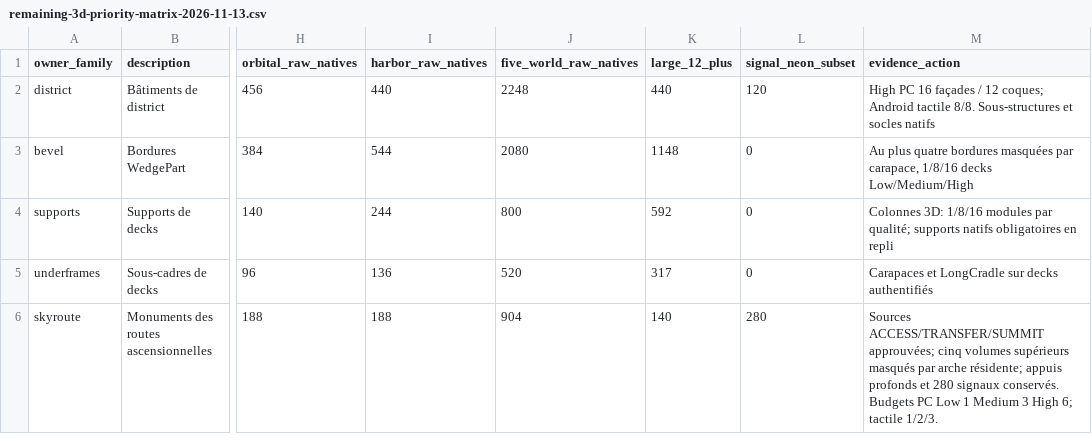
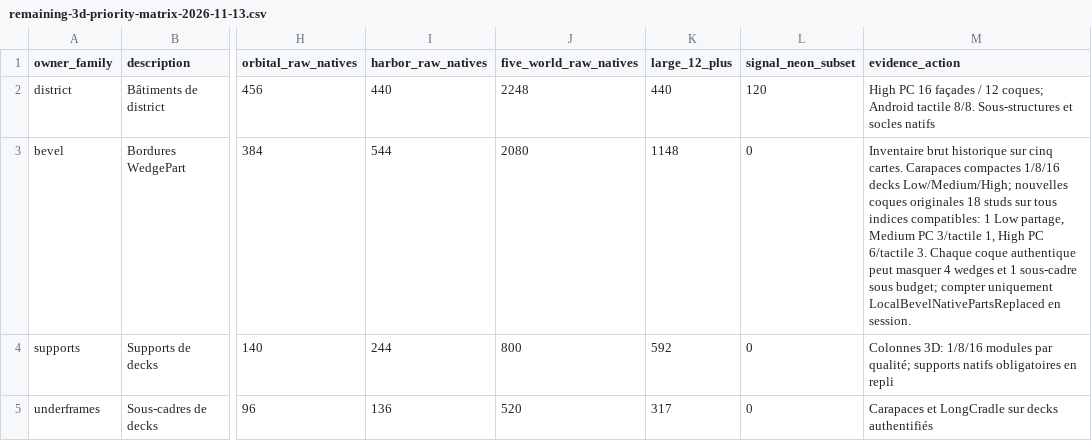
Before and after one commit to dbrckk/chaos-survival-roblox, a CSV file: docs/audit/remaining-3d-priority-matrix-2026-11-13.csv, drawn as a sheet; only a part is shown, gaps mark what is left out; the shorter side is filled out with more unchanged rows; the diff names each change by its address in the sheet, - before the commit and + after, or states it on an @@ line.

Commit message:
docs(audit): distinguish historical 2080 native bevels from new authenticated camera-ranked 18-stud hull coverage

```diff
--- a/docs/audit/remaining-3d-priority-matrix-2026-11-13.csv
+++ b/docs/audit/remaining-3d-priority-matrix-2026-11-13.csv
-M3 (evidence_action): Au plus quatre bordures masquées par carapace, 1/8/16 decks Low/Medium/High
+M3 (evidence_action): Inventaire brut historique sur cinq cartes. Carapaces compactes 1/8/16 decks Low/Medium/High; nouvelles coques originales 18 studs sur tous indices compatibles: 1 Low partage, Medium PC 3/tactile 1, High PC 6/tactile 3. Chaque coque authentique peut masquer 4 wedges et 1 sous-cadre sous budget; compter uniquement LocalBevelNativePartsReplaced en session.
```
